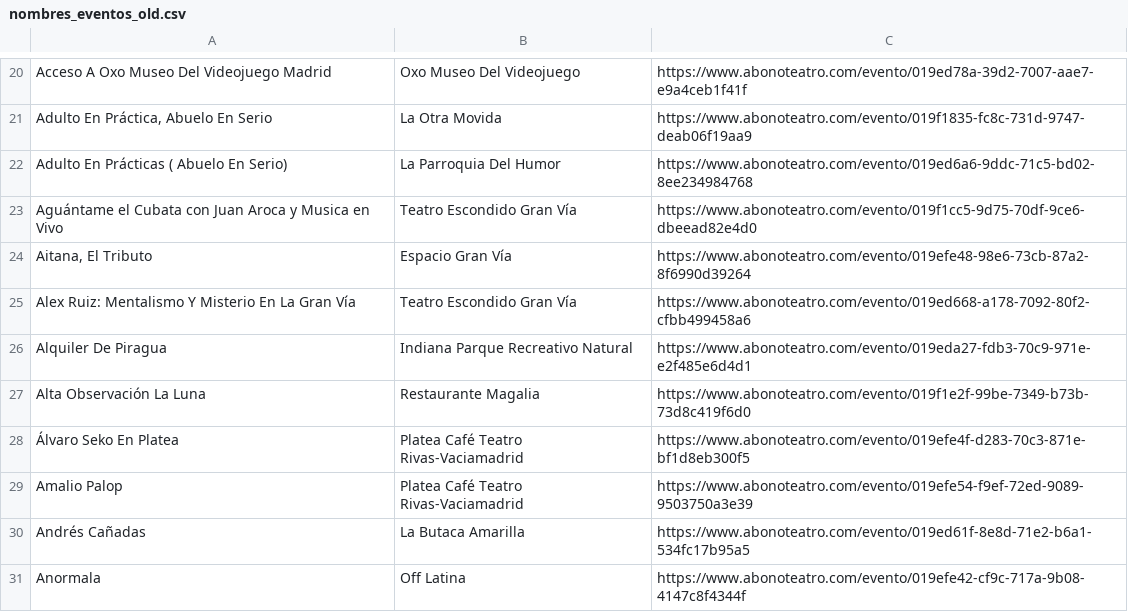
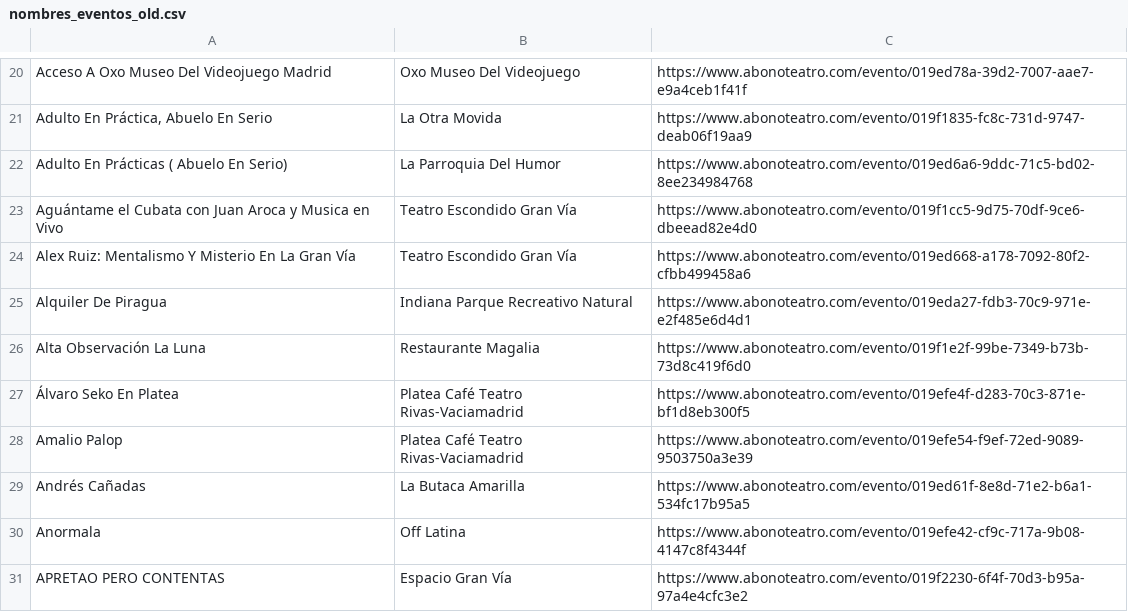
Before and after one commit to valonsot/ScheduleScript, a CSV file: nombres_eventos_old.csv, drawn as a sheet; only a part is shown, gaps mark what is left out; the shorter side is filled out with more unchanged rows.

Commit message:
Remove event 'Aitana, El Tributo' from CSV
Removed an event entry for 'Aitana, El Tributo' from the CSV.

```diff
--- a/nombres_eventos_old.csv
+++ b/nombres_eventos_old.csv
@@ -23,3 +23,2 @@
 "Aguántame el Cubata con Juan Aroca y Musica en Vivo";"Teatro Escondido Gran Vía";"https://www.abonoteatro.com/evento/019f1cc5-9d75-70df-9ce6-dbeead82e4d0"
-"Aitana, El Tributo";"Espacio Gran Vía";"https://www.abonoteatro.com/evento/019efe48-98e6-73cb-87a2-8f6990d39264"
 "Alex Ruiz: Mentalismo Y Misterio En La Gran Vía";"Teatro Escondido Gran Vía";"https://www.abonoteatro.com/evento/019ed668-a178-7092-80f2-cfbb499458a6"
```
